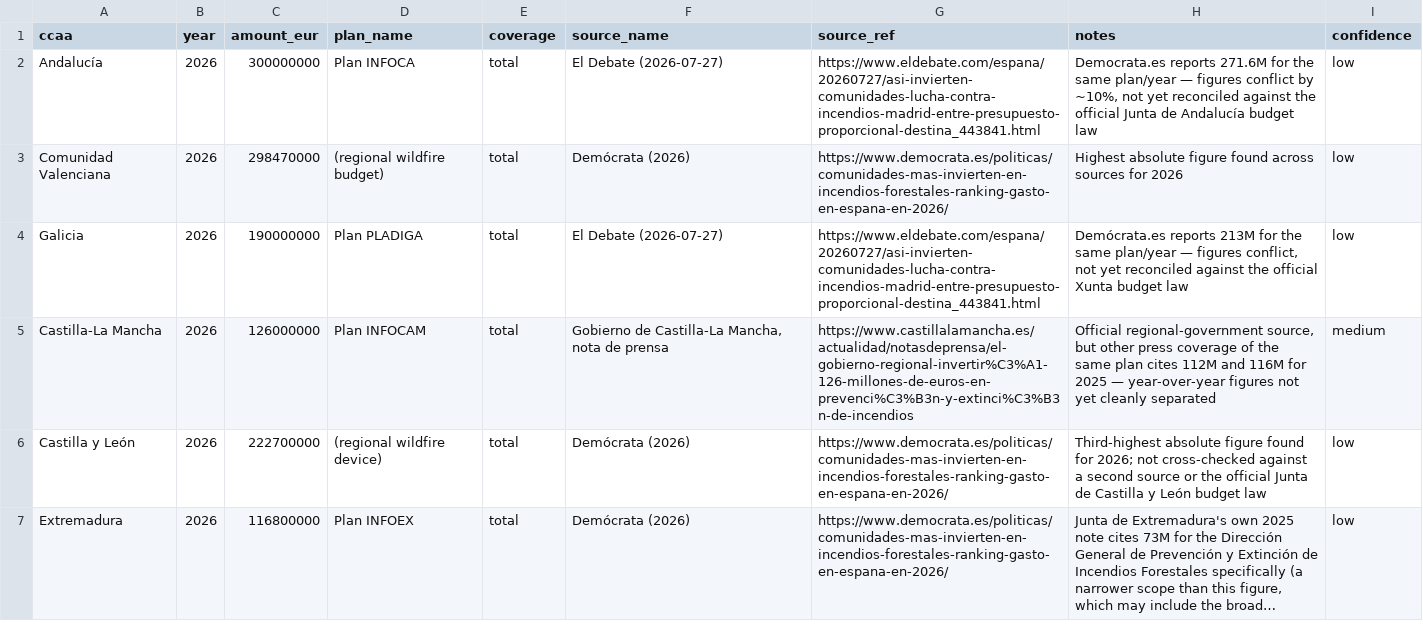
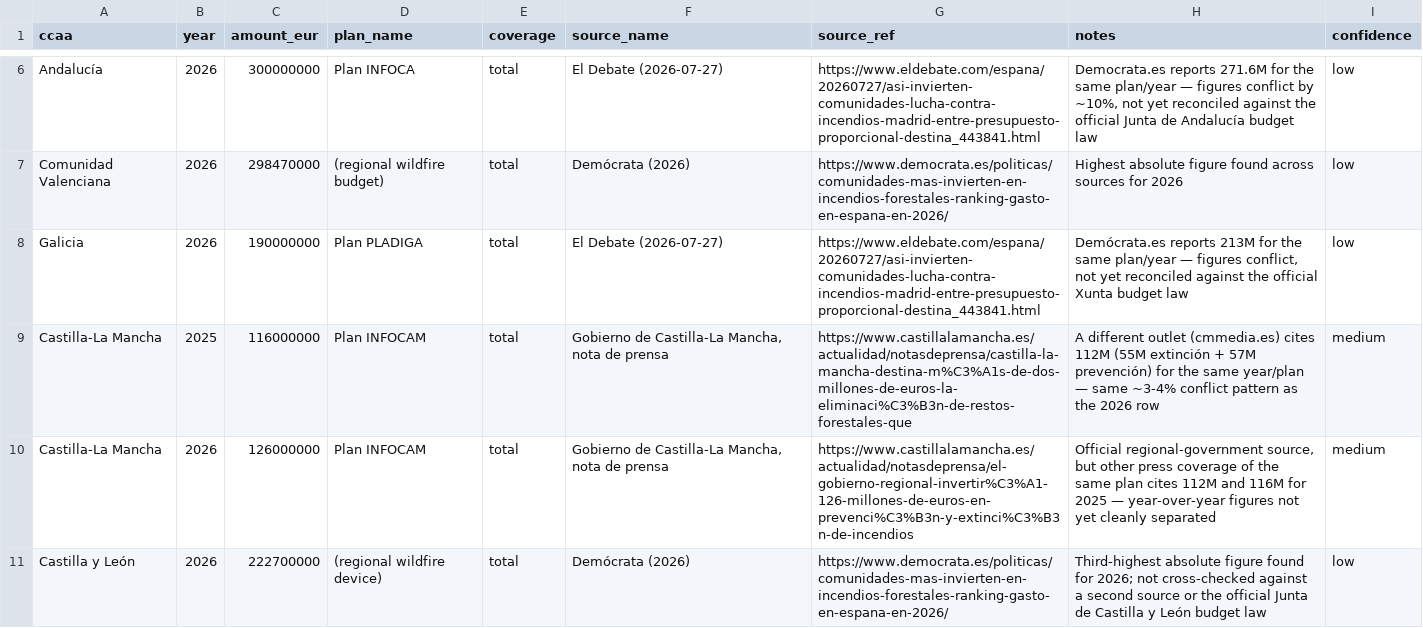
Before and after one commit to JavierGOrdonnez/SVS, a CSV file: wildfire-funding/data/raw/wff_spending.csv, drawn as a sheet; only a part is shown, gaps mark what is left out; the shorter side is filled out with more unchanged rows; long unchanged cells end in …; the diff covers the shown part only.

```diff
--- a/wildfire-funding/data/raw/wff_spending.csv
+++ b/wildfire-funding/data/raw/wff_spending.csv
@@ -4,2 +8,3 @@ Comunidad Valenciana,2026,298470000,(regional wildfire budget),total,Demócrata
 Galicia,2026,190000000,Plan PLADIGA,total,El Debate (2026-07-27),https://www.eldebate.com/espana/20260727/asi-invierten-comunidades-lucha-contra-incendios-madrid-entre-presupuesto-proporcional-destina_443841.html,"Demócrata.es reports 213M for the same plan/year — figures conflict, not yet reconciled against the official Xunta budget law",low
+Castilla-La Mancha,2025,116000000,Plan INFOCAM,total,"Gobierno de Castilla-La Mancha, nota de prensa",https://www.castillalamancha.es/actualidad/notasdeprensa/castilla-la-mancha-destina-m%C3%A1s-de-dos-millones-de-euros-la-eliminaci%C3%B3n-de-restos-forestales-que,"A different outlet (cmmedia.es) cites 112M (55M extinción + 57M prevención) for the same year/plan — same ~3-4% conflict pattern as the 2026 row",medium
 Castilla-La Mancha,2026,126000000,Plan INFOCAM,total,"Gobierno de Castilla-La Mancha, nota de prensa",https://www.castillalamancha.es/actualidad/notasdeprensa/el-gobierno-regional-invertir%C3%A1-126-millones-de-euros-en-prevenci%C3%B3n-y-extinci%C3%B3n-de-incendios,"Official regional-government source, but other press coverage of the same plan cites 112M and 116M for 2025 — year-over-year figures not yet cleanly separated",medium
```
Also changed, not shown: 4 added rows elsewhere in this file, wildfire-funding/data/raw/wff_denominators.csv, 5 other files.
